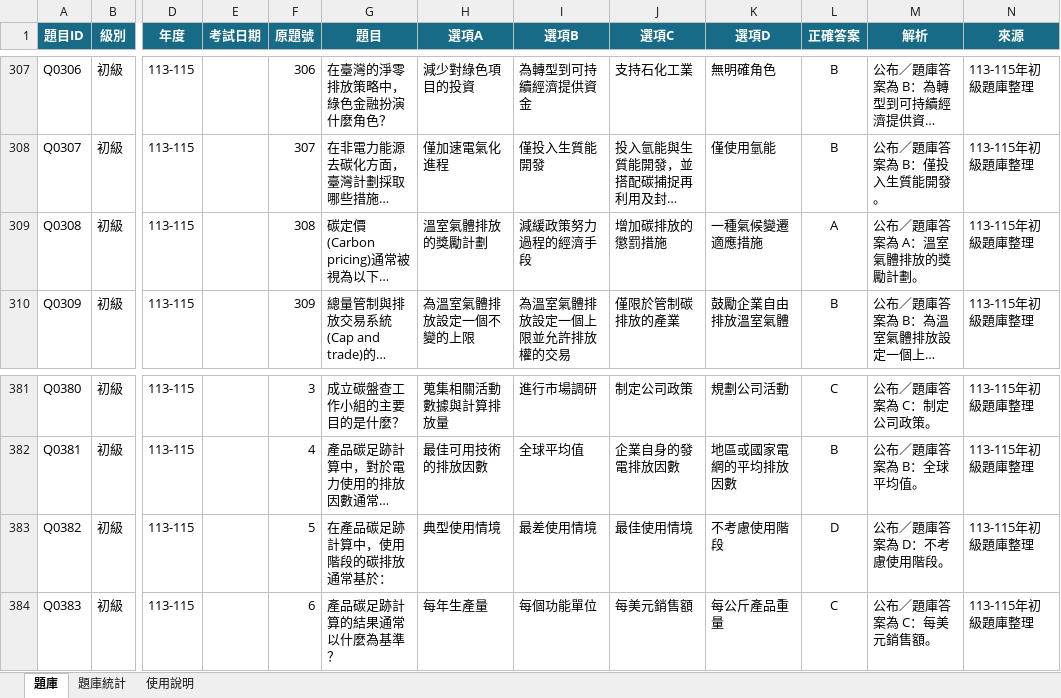
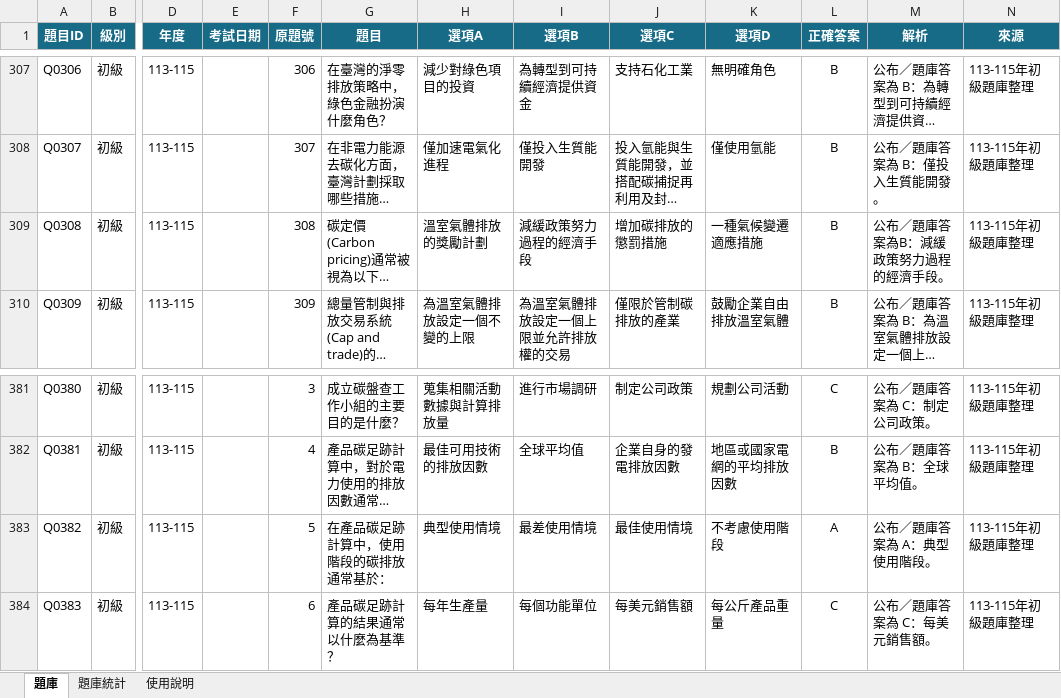
Before and after one commit to 3311231021/practice, an Excel workbook: questions.xlsx, sheet 題庫, drawn as a sheet; only a part is shown, gaps mark what is left out; long unchanged cells end in …; values as stored, in another font and other column widths than the file's, no borders; table styles not drawn; the diff names each change by its address in the sheet, - before the commit and + after, or states it on an @@ line.

Commit message:
Add files via upload

```diff
--- a/questions.xlsx (sheet 題庫)
+++ b/questions.xlsx (sheet 題庫)
-L309 (正確答案): A
+L309 (正確答案): B
-M309 (解析): 公布／題庫答案為 A：溫室氣體排放的獎勵計劃。
+M309 (解析): 公布／題庫答案為B：減緩政策努力過程的經濟手段。
-L383 (正確答案): D
+L383 (正確答案): A
-M383 (解析): 公布／題庫答案為 D：不考慮使用階段。
+M383 (解析): 公布／題庫答案為 A：典型使用階段。
```
